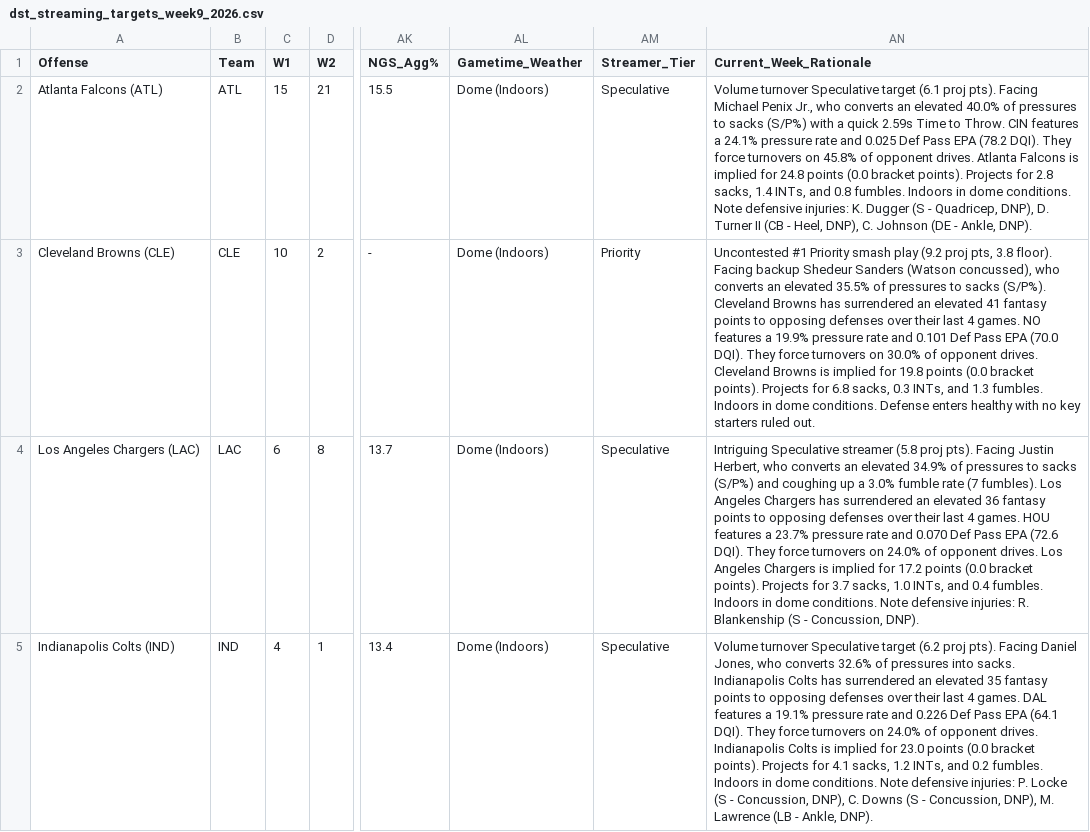
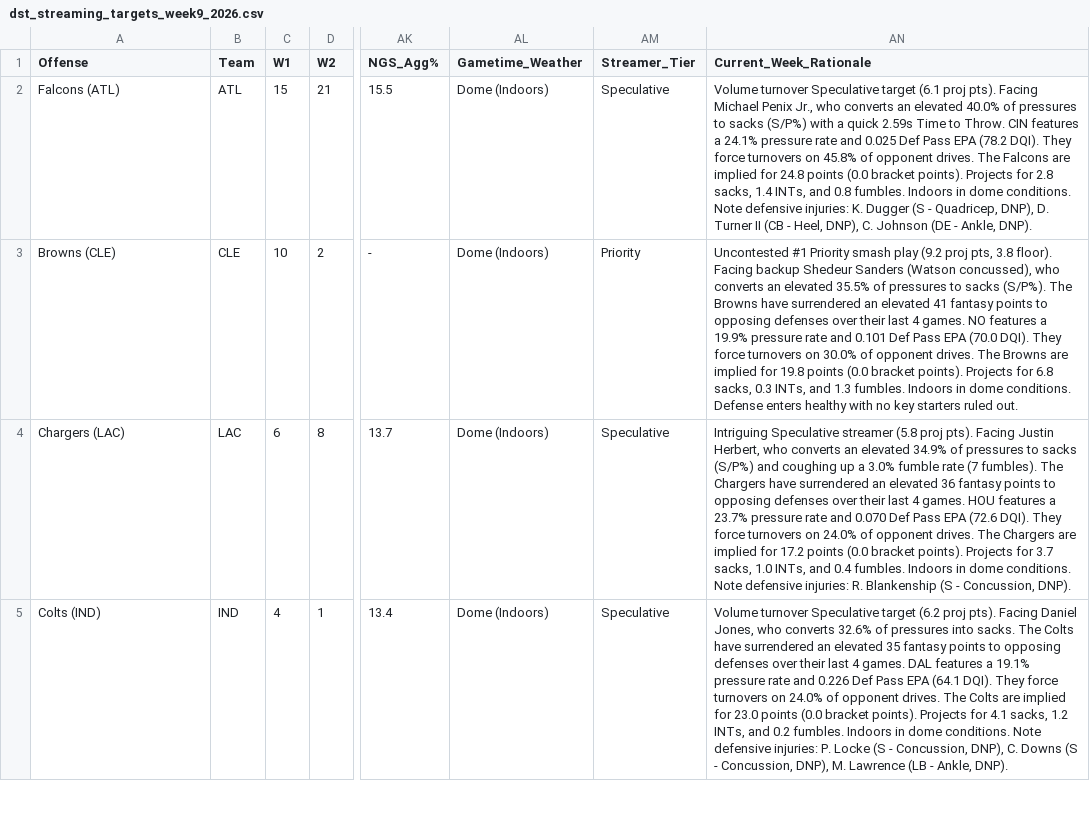
Before and after one commit to paulberman28-code/Fantasy-Football-Defense-Streamer-Tool, a CSV file: dst_streaming_targets_week9_2026.csv, drawn as a sheet; only a part is shown, gaps mark what is left out; the diff covers the shown part only; the diff names each change by its address in the sheet, - before the commit and + after, or states it on an @@ line.

```diff
--- a/dst_streaming_targets_week9_2026.csv
+++ b/dst_streaming_targets_week9_2026.csv
-A2 (Offense): Atlanta Falcons (ATL)
+A2 (Offense): Falcons (ATL)
-AN2 (Current_Week_Rationale): …opponent drives. Atlanta Falcons is implied for…
+AN2 (Current_Week_Rationale): …opponent drives. The Falcons are implied for…
-A3 (Offense): Cleveland Browns (CLE)
+A3 (Offense): Browns (CLE)
-AN3 (Current_Week_Rationale): …sacks (S/P%). Cleveland Browns has surrendered an elevated 41 fantasy points to opposing defenses over their last 4 games. NO features a 19.9% pressure rate and 0.101 Def Pass EPA (70.0 DQI). They force turnovers on 30.0% of opponent drives. Cleveland Browns is implied for…
+AN3 (Current_Week_Rationale): …sacks (S/P%). The Browns have surrendered an elevated 41 fantasy points to opposing defenses over their last 4 games. NO features a 19.9% pressure rate and 0.101 Def Pass EPA (70.0 DQI). They force turnovers on 30.0% of opponent drives. The Browns are implied for…
-A4 (Offense): Los Angeles Chargers (LAC)
+A4 (Offense): Chargers (LAC)
-AN4 (Current_Week_Rationale): …(7 fumbles). Los Angeles Chargers has surrendered an elevated 36 fantasy points to opposing defenses over their last 4 games. HOU features a 23.7% pressure rate and 0.070 Def Pass EPA (72.6 DQI). They force turnovers on 24.0% of opponent drives. Los Angeles Chargers is implied for…
+AN4 (Current_Week_Rationale): …(7 fumbles). The Chargers have surrendered an elevated 36 fantasy points to opposing defenses over their last 4 games. HOU features a 23.7% pressure rate and 0.070 Def Pass EPA (72.6 DQI). They force turnovers on 24.0% of opponent drives. The Chargers are implied for…
-A5 (Offense): Indianapolis Colts (IND)
+A5 (Offense): Colts (IND)
-AN5 (Current_Week_Rationale): …into sacks. Indianapolis Colts has surrendered an elevated 35 fantasy points to opposing defenses over their last 4 games. DAL features a 19.1% pressure rate and 0.226 Def Pass EPA (64.1 DQI). They force turnovers on 24.0% of opponent drives. Indianapolis Colts is implied for…
+AN5 (Current_Week_Rationale): …into sacks. The Colts have surrendered an elevated 35 fantasy points to opposing defenses over their last 4 games. DAL features a 19.1% pressure rate and 0.226 Def Pass EPA (64.1 DQI). They force turnovers on 24.0% of opponent drives. The Colts are implied for…
```
Also changed, not shown: 56 edited cells elsewhere in this file, dst_fantasy_points_anatomy_2026.csv, dst_fantasy_points_anatomy_2026_friendly.csv, 7 other files.
